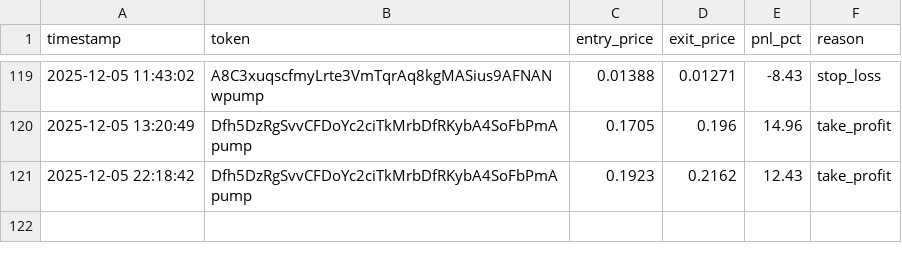
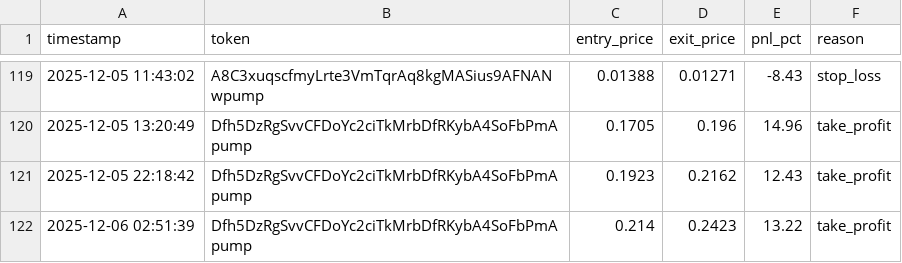
Before and after one commit to mikegianfelice/Hunter, a CSV file: data/trade_log.csv, drawn as a sheet; only a part is shown, gaps mark what is left out; the diff names each change by its address in the sheet, - before the commit and + after, or states it on an @@ line.

Commit message:
📈 Sync performance data for chart generation [2025-12-06 02:57:51]

```diff
--- a/data/trade_log.csv
+++ b/data/trade_log.csv
+row 122: 2025-12-06 02:51:39 | Dfh5DzRgSvvCFDoYc2ciTkMrbDfRKybA4SoFbPmApump | 0.214 | 0.2423 | 13.22 | take_profit
```
Also changed, not shown: 1 other file.
